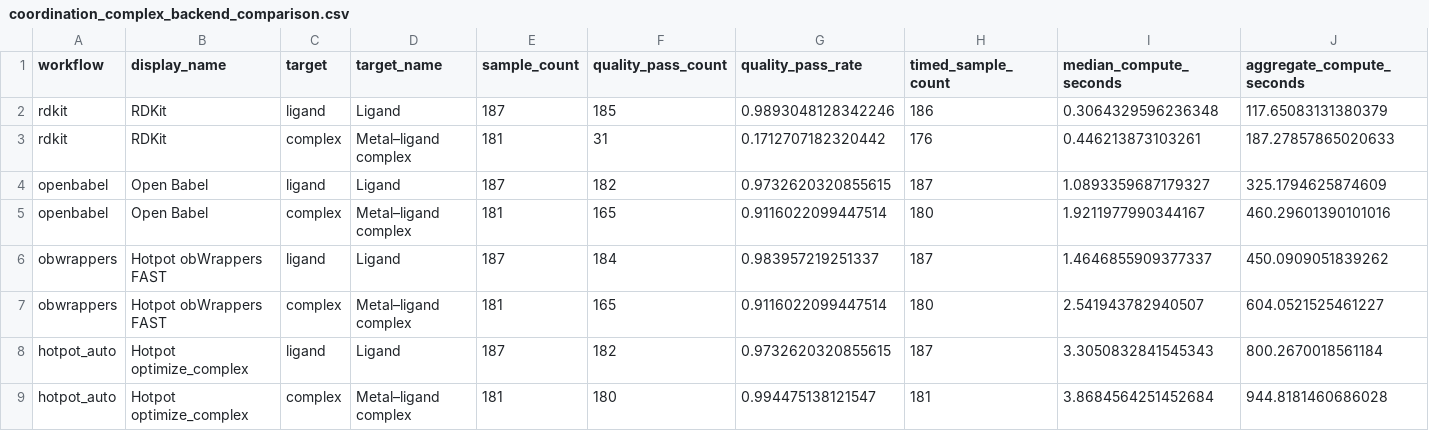
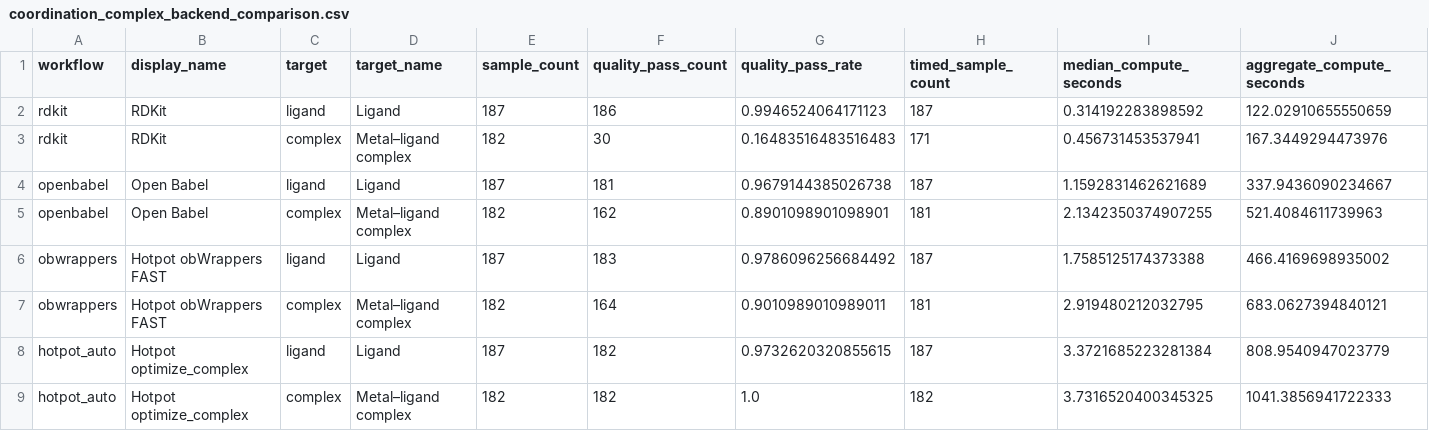
Before and after one commit to Zhang-Zhiyuan-zzy/hotpot, a CSV file: assets/readme/coordination_complex_backend_comparison.csv, drawn as a sheet.

```diff
--- a/assets/readme/coordination_complex_backend_comparison.csv
+++ b/assets/readme/coordination_complex_backend_comparison.csv
@@ -1,9 +1,9 @@
 workflow,display_name,target,target_name,sample_count,quality_pass_count,quality_pass_rate,timed_sample_count,median_compute_seconds,aggregate_compute_seconds
-rdkit,RDKit,ligand,Ligand,187,185,0.9893048128342246,186,0.3064329596236348,117.65083131380379
-rdkit,RDKit,complex,Metal–ligand complex,181,31,0.1712707182320442,176,0.446213873103261,187.27857865020633
-openbabel,Open Babel,ligand,Ligand,187,182,0.9732620320855615,187,1.0893359687179327,325.1794625874609
-openbabel,Open Babel,complex,Metal–ligand complex,181,165,0.9116022099447514,180,1.9211977990344167,460.29601390101016
-obwrappers,Hotpot obWrappers FAST,ligand,Ligand,187,184,0.983957219251337,187,1.4646855909377337,450.0909051839262
-obwrappers,Hotpot obWrappers FAST,complex,Metal–ligand complex,181,165,0.9116022099447514,180,2.541943782940507,604.0521525461227
-hotpot_auto,Hotpot optimize_complex,ligand,Ligand,187,182,0.9732620320855615,187,3.3050832841545343,800.2670018561184
-hotpot_auto,Hotpot optimize_complex,complex,Metal–ligand complex,181,180,0.994475138121547,181,3.8684564251452684,944.8181460686028
+rdkit,RDKit,ligand,Ligand,187,186,0.9946524064171123,187,0.314192283898592,122.02910655550659
+rdkit,RDKit,complex,Metal–ligand complex,182,30,0.16483516483516483,171,0.456731453537941,167.3449294473976
+openbabel,Open Babel,ligand,Ligand,187,181,0.9679144385026738,187,1.1592831462621689,337.9436090234667
+openbabel,Open Babel,complex,Metal–ligand complex,182,162,0.8901098901098901,181,2.1342350374907255,521.4084611739963
+obwrappers,Hotpot obWrappers FAST,ligand,Ligand,187,183,0.9786096256684492,187,1.7585125174373388,466.4169698935002
+obwrappers,Hotpot obWrappers FAST,complex,Metal–ligand complex,182,164,0.9010989010989011,181,2.919480212032795,683.0627394840121
+hotpot_auto,Hotpot optimize_complex,ligand,Ligand,187,182,0.9732620320855615,187,3.3721685223281384,808.9540947023779
+hotpot_auto,Hotpot optimize_complex,complex,Metal–ligand complex,182,182,1.0,182,3.7316520400345325,1041.3856941722333
```
Also changed, not shown: assets/readme/coordination_complex_backend_comparison_cases.csv, 4 other files.
